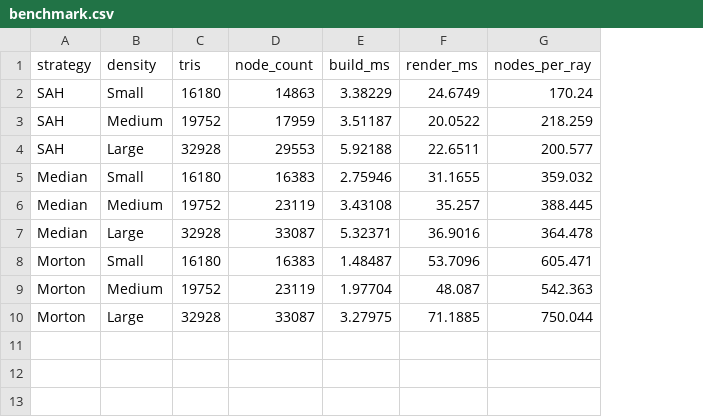
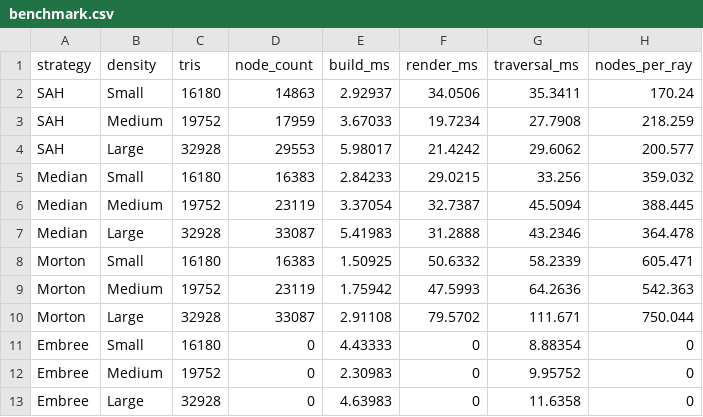
Before and after one commit to marcelochincha/bvh-raytracing, a CSV file: docs/benchmark.csv, drawn as a sheet; the diff names each change by its address in the sheet, - before the commit and + after, or states it on an @@ line.

Commit message:
Intel Embree reference (optional): fair traversal comparison + fig_embree; updated README study section

```diff
--- a/docs/benchmark.csv
+++ b/docs/benchmark.csv
+column G (traversal_ms), rows 2-10: 35.3411 | 27.7908 | 29.6062 | 33.256 | 45.5094 | 43.2346 | 58.2339 | 64.2636 | 111.671
-E2 (build_ms): 3.38229
+E2 (build_ms): 2.92937
-F2 (render_ms): 24.6749
+F2 (render_ms): 34.0506
-E3 (build_ms): 3.51187
+E3 (build_ms): 3.67033
-F3 (render_ms): 20.0522
+F3 (render_ms): 19.7234
-E4 (build_ms): 5.92188
+E4 (build_ms): 5.98017
-F4 (render_ms): 22.6511
+F4 (render_ms): 21.4242
-E5 (build_ms): 2.75946
+E5 (build_ms): 2.84233
-F5 (render_ms): 31.1655
+F5 (render_ms): 29.0215
-E6 (build_ms): 3.43108
+E6 (build_ms): 3.37054
-F6 (render_ms): 35.257
+F6 (render_ms): 32.7387
-E7 (build_ms): 5.32371
+E7 (build_ms): 5.41983
-F7 (render_ms): 36.9016
+F7 (render_ms): 31.2888
-E8 (build_ms): 1.48487
+E8 (build_ms): 1.50925
-F8 (render_ms): 53.7096
+F8 (render_ms): 50.6332
-E9 (build_ms): 1.97704
+E9 (build_ms): 1.75942
-F9 (render_ms): 48.087
+F9 (render_ms): 47.5993
-E10 (build_ms): 3.27975
+E10 (build_ms): 2.91108
-F10 (render_ms): 71.1885
+F10 (render_ms): 79.5702
+row 11: Embree | Small | 16180 | 0 | 4.43333 | 0 | 8.88354 | 0
+row 12: Embree | Medium | 19752 | 0 | 2.30983 | 0 | 9.95752 | 0
+row 13: Embree | Large | 32928 | 0 | 4.63983 | 0 | 11.6358 | 0
```
Also changed, not shown: 8 other files.
